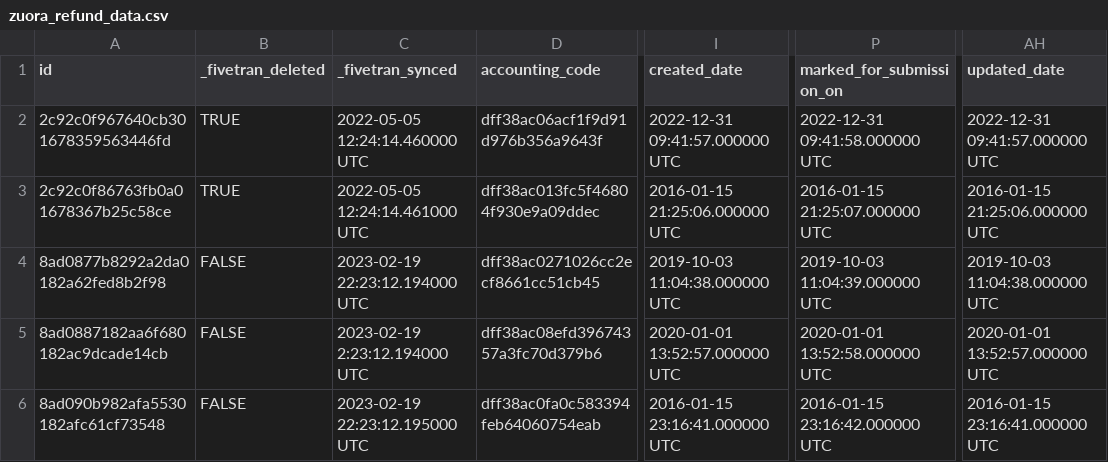
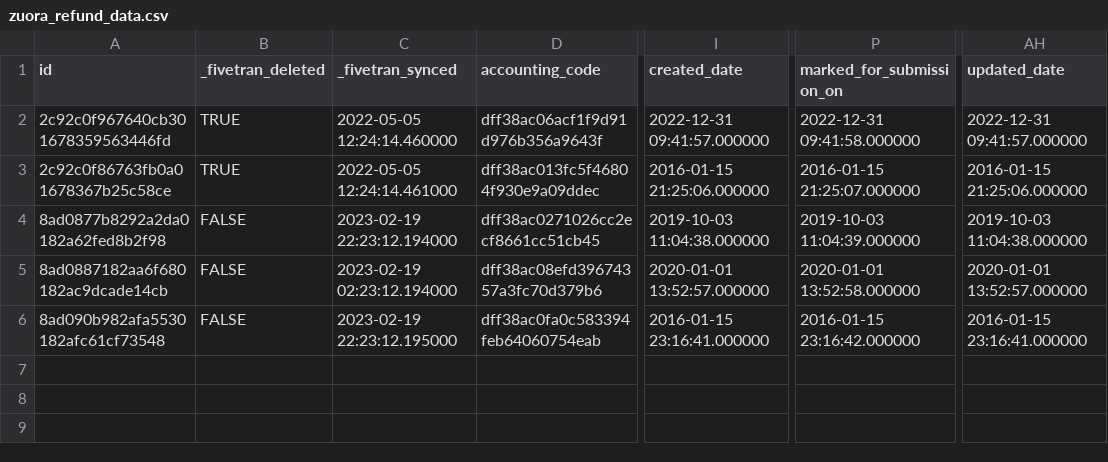
Before and after one commit to fivetran/dbt_zuora, a CSV file: integration_tests/seeds/zuora_refund_data.csv, drawn as a sheet; only a part is shown, gaps mark what is left out; the diff names each change by its address in the sheet, - before the commit and + after, or states it on an @@ line.

```diff
--- a/integration_tests/seeds/zuora_refund_data.csv
+++ b/integration_tests/seeds/zuora_refund_data.csv
-C2 (_fivetran_synced): 2022-05-05 12:24:14.460000 UTC
+C2 (_fivetran_synced): 2022-05-05 12:24:14.460000
-I2 (created_date): 2022-12-31 09:41:57.000000 UTC
+I2 (created_date): 2022-12-31 09:41:57.000000
-P2 (marked_for_submission_on): 2022-12-31 09:41:58.000000 UTC
+P2 (marked_for_submission_on): 2022-12-31 09:41:58.000000
-AH2 (updated_date): 2022-12-31 09:41:57.000000 UTC
+AH2 (updated_date): 2022-12-31 09:41:57.000000
-C3 (_fivetran_synced): 2022-05-05 12:24:14.461000 UTC
+C3 (_fivetran_synced): 2022-05-05 12:24:14.461000
-I3 (created_date): 2016-01-15 21:25:06.000000 UTC
+I3 (created_date): 2016-01-15 21:25:06.000000
-P3 (marked_for_submission_on): 2016-01-15 21:25:07.000000 UTC
+P3 (marked_for_submission_on): 2016-01-15 21:25:07.000000
-AH3 (updated_date): 2016-01-15 21:25:06.000000 UTC
+AH3 (updated_date): 2016-01-15 21:25:06.000000
-C4 (_fivetran_synced): 2023-02-19 22:23:12.194000 UTC
+C4 (_fivetran_synced): 2023-02-19 22:23:12.194000
-I4 (created_date): 2019-10-03 11:04:38.000000 UTC
+I4 (created_date): 2019-10-03 11:04:38.000000
-P4 (marked_for_submission_on): 2019-10-03 11:04:39.000000 UTC
+P4 (marked_for_submission_on): 2019-10-03 11:04:39.000000
-AH4 (updated_date): 2019-10-03 11:04:38.000000 UTC
+AH4 (updated_date): 2019-10-03 11:04:38.000000
-C5 (_fivetran_synced): 2023-02-19 2:23:12.194000 UTC
+C5 (_fivetran_synced): 2023-02-19 02:23:12.194000
-I5 (created_date): 2020-01-01 13:52:57.000000 UTC
+I5 (created_date): 2020-01-01 13:52:57.000000
-P5 (marked_for_submission_on): 2020-01-01 13:52:58.000000 UTC
+P5 (marked_for_submission_on): 2020-01-01 13:52:58.000000
-AH5 (updated_date): 2020-01-01 13:52:57.000000 UTC
+AH5 (updated_date): 2020-01-01 13:52:57.000000
-C6 (_fivetran_synced): 2023-02-19 22:23:12.195000 UTC
+C6 (_fivetran_synced): 2023-02-19 22:23:12.195000
-I6 (created_date): 2016-01-15 23:16:41.000000 UTC
+I6 (created_date): 2016-01-15 23:16:41.000000
-P6 (marked_for_submission_on): 2016-01-15 23:16:42.000000 UTC
+P6 (marked_for_submission_on): 2016-01-15 23:16:42.000000
-AH6 (updated_date): 2016-01-15 23:16:41.000000 UTC
+AH6 (updated_date): 2016-01-15 23:16:41.000000
```
Also changed, not shown: integration_tests/seeds/zuora_invoice_data.csv, integration_tests/seeds/zuora_invoice_item_data.csv, 16 other files.
